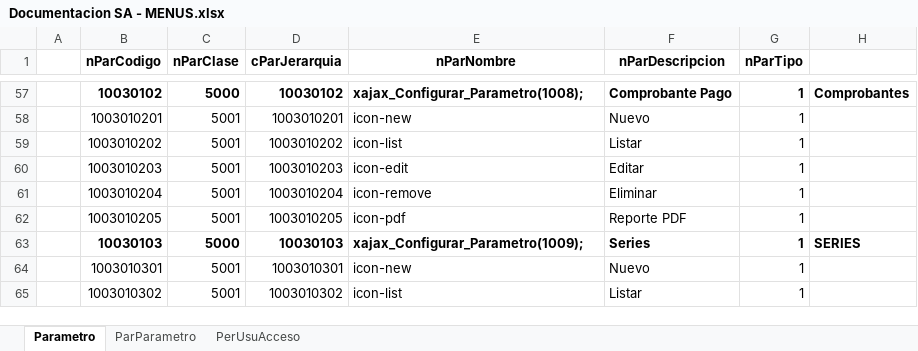
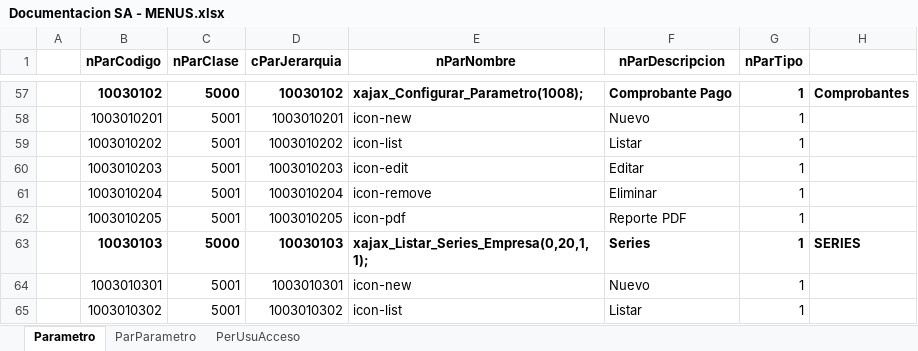
Before and after one commit to armandoaepp/sa, an Excel workbook: Documentacion APPs/Documentacion SA - MENUS.xlsx, sheet Parametro, drawn as a sheet; only a part is shown, gaps mark what is left out; values as stored, in another font and other column widths than the file's, no borders; the diff names each change by its address in the sheet, - before the commit and + after, or states it on an @@ line.

Commit message:
Hasta Series Ok - Asignadas para empresa diferente

```diff
--- a/Documentacion APPs/Documentacion SA - MENUS.xlsx (sheet Parametro)
+++ b/Documentacion APPs/Documentacion SA - MENUS.xlsx (sheet Parametro)
-E63 (nParNombre): xajax_Configurar_Parametro(1009);
+E63 (nParNombre): xajax_Listar_Series_Empresa(0,20,1,1);
```
Also changed, not shown: sheet ParParametro, 9 other files.
